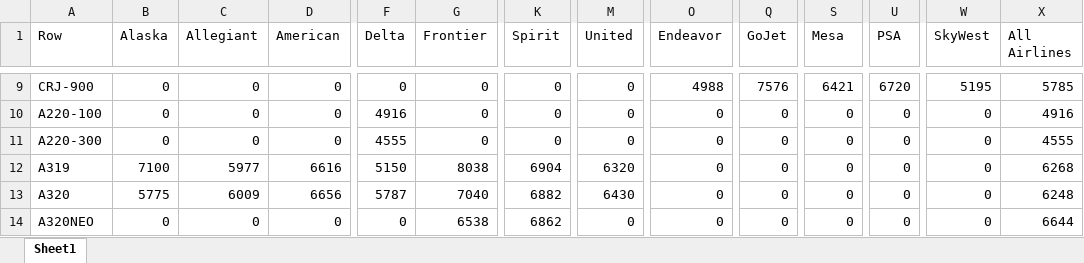
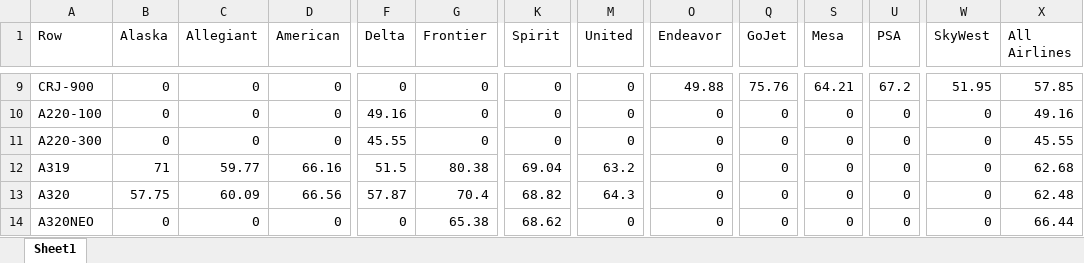
Before and after one commit to andyeske/Airline-Data-Analysis-Tools, an Excel workbook: Output Data Tables/APAT Outputs/Overview Tables/2020/LFs_by_Aircraft_and_Airline_2020.xlsx, sheet Sheet1, drawn as a sheet; only a part is shown, gaps mark what is left out; values as stored, in another font and other column widths than the file's, no borders; the diff covers the shown part only; the diff names each change by its address in the sheet, - before the commit and + after, or states it on an @@ line.

```diff
--- a/Output Data Tables/APAT Outputs/Overview Tables/2020/LFs_by_Aircraft_and_Airline_2020.xlsx (sheet Sheet1)
+++ b/Output Data Tables/APAT Outputs/Overview Tables/2020/LFs_by_Aircraft_and_Airline_2020.xlsx (sheet Sheet1)
-O9 (Endeavor): 4988
+O9 (Endeavor): 49.88
-Q9 (GoJet): 7576
+Q9 (GoJet): 75.76
-S9 (Mesa): 6421
+S9 (Mesa): 64.21
-U9 (PSA): 6720
+U9 (PSA): 67.2
-W9 (SkyWest): 5195
+W9 (SkyWest): 51.95
-X9 (All Airlines): 5785
+X9 (All Airlines): 57.85
-F10 (Delta): 4916
+F10 (Delta): 49.16
-X10 (All Airlines): 4916
+X10 (All Airlines): 49.16
-F11 (Delta): 4555
+F11 (Delta): 45.55
-X11 (All Airlines): 4555
+X11 (All Airlines): 45.55
-B12 (Alaska): 7100
+B12 (Alaska): 71
-C12 (Allegiant): 5977
+C12 (Allegiant): 59.77
-D12 (American): 6616
+D12 (American): 66.16
-F12 (Delta): 5150
+F12 (Delta): 51.5
-G12 (Frontier): 8038
+G12 (Frontier): 80.38
-K12 (Spirit): 6904
+K12 (Spirit): 69.04
-M12 (United): 6320
+M12 (United): 63.2
-X12 (All Airlines): 6268
+X12 (All Airlines): 62.68
-B13 (Alaska): 5775
+B13 (Alaska): 57.75
-C13 (Allegiant): 6009
+C13 (Allegiant): 60.09
-D13 (American): 6656
+D13 (American): 66.56
-F13 (Delta): 5787
+F13 (Delta): 57.87
-G13 (Frontier): 7040
+G13 (Frontier): 70.4
-K13 (Spirit): 6882
+K13 (Spirit): 68.82
-M13 (United): 6430
+M13 (United): 64.3
-X13 (All Airlines): 6248
+X13 (All Airlines): 62.48
-G14 (Frontier): 6538
+G14 (Frontier): 65.38
-K14 (Spirit): 6862
+K14 (Spirit): 68.62
-X14 (All Airlines): 6644
+X14 (All Airlines): 66.44
```
Also changed, not shown: 127 edited cells elsewhere in this sheet, Output Data Tables/APAT Outputs/Overview Tables/2020/ASMs_by_Aircraft_and_Airline_2020.xlsx, Output Data Tables/APAT Outputs/Overview Tables/2020/Departures_by_Aircraft_and_Airline_2020.xlsx, 1 other file.
